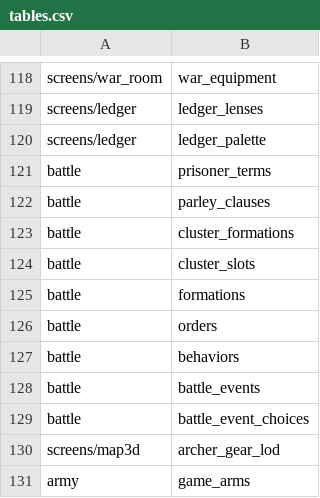
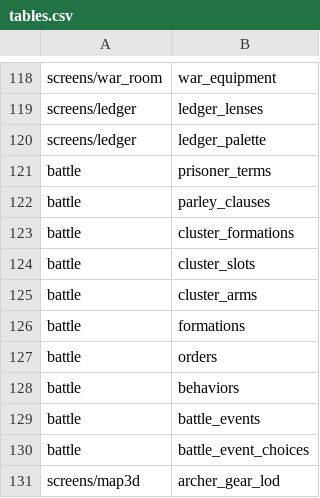
Before and after one commit to samuelzhang1201/game_design, a CSV file: data/tables.csv, drawn as a sheet; only a part is shown, gaps mark what is left out; the shorter side is filled out with more unchanged rows.

```diff
--- a/data/tables.csv
+++ b/data/tables.csv
@@ -124,2 +124,3 @@ battle,cluster_formations
 battle,cluster_slots
+battle,cluster_arms
 battle,formations
```
Also changed, not shown: 4 other files.
